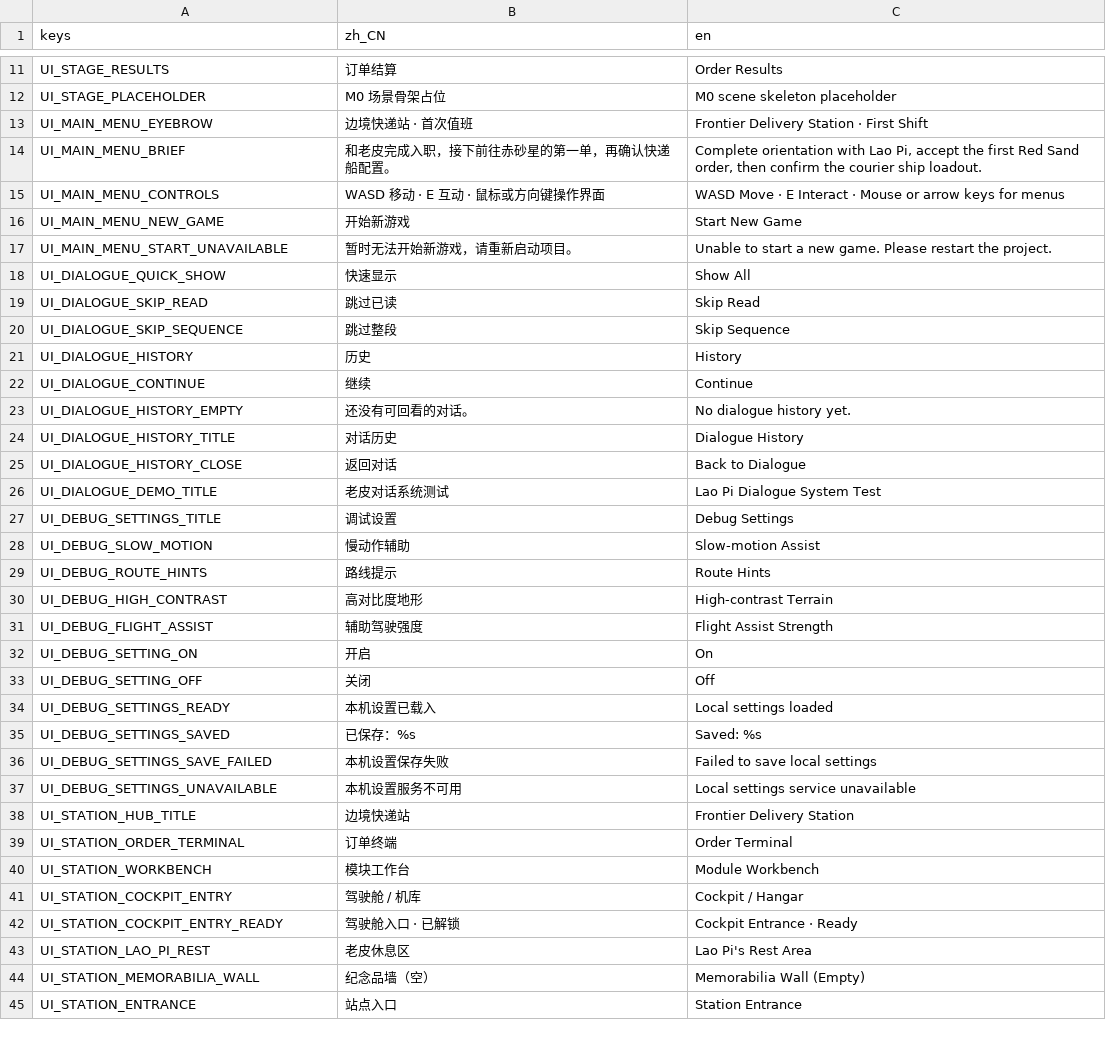
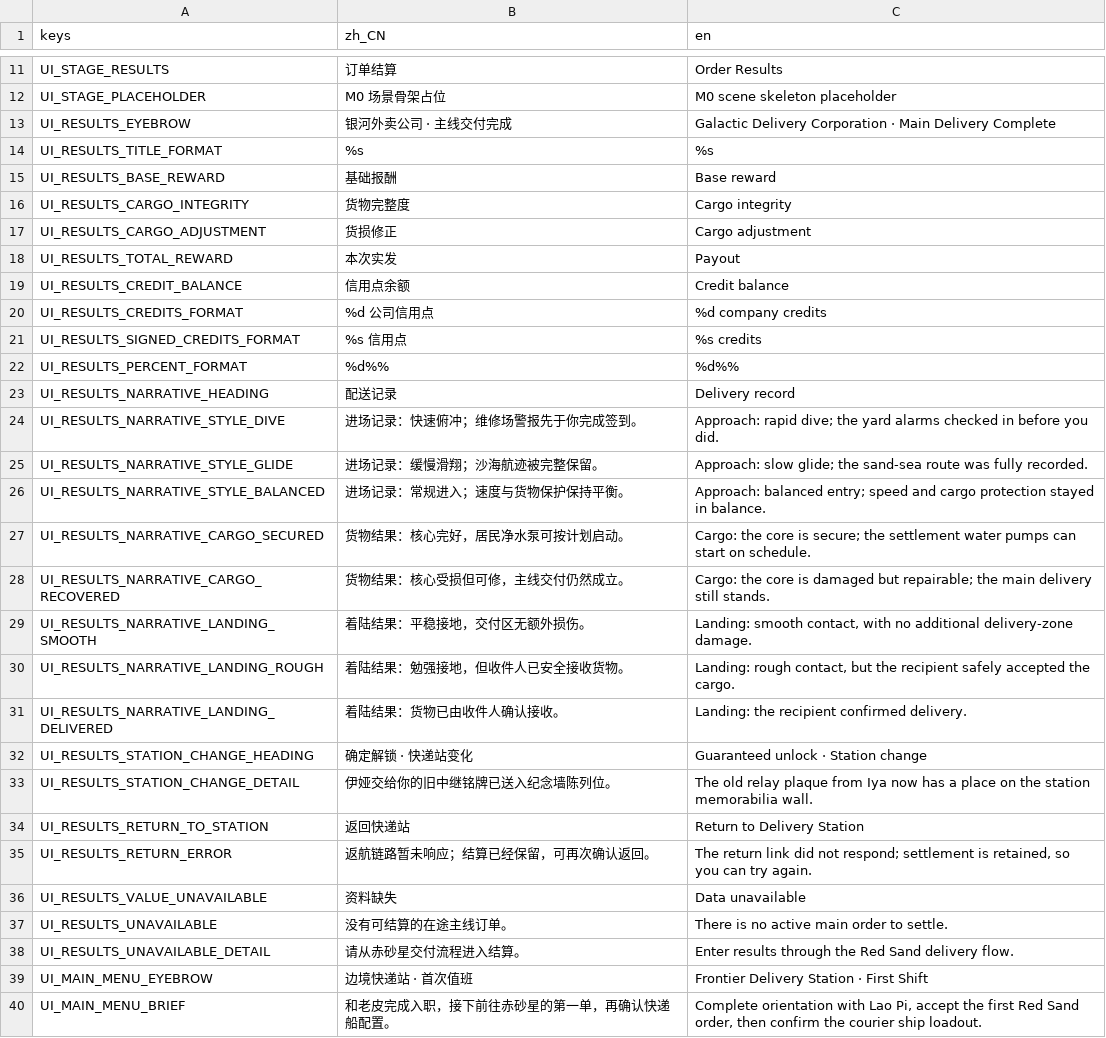
Before and after one commit to yza167-jp/universe_deliver_2d, a CSV file: data/localization/game_text.csv, drawn as a sheet; only a part is shown, gaps mark what is left out; the shorter side is filled out with more unchanged rows; the diff covers the shown part only; the diff names each change by its address in the sheet, - before the commit and + after, or states it on an @@ line.

```diff
--- a/data/localization/game_text.csv
+++ b/data/localization/game_text.csv
+row 13: UI_RESULTS_EYEBROW | 银河外卖公司 · 主线交付完成 | Galactic Delivery Corporation · Main Delivery Complete
+row 14: UI_RESULTS_TITLE_FORMAT | %s | %s
+row 15: UI_RESULTS_BASE_REWARD | 基础报酬 | Base reward
+row 16: UI_RESULTS_CARGO_INTEGRITY | 货物完整度 | Cargo integrity
+row 17: UI_RESULTS_CARGO_ADJUSTMENT | 货损修正 | Cargo adjustment
+row 18: UI_RESULTS_TOTAL_REWARD | 本次实发 | Payout
+row 19: UI_RESULTS_CREDIT_BALANCE | 信用点余额 | Credit balance
+row 20: UI_RESULTS_CREDITS_FORMAT | %d 公司信用点 | %d company credits
+row 21: UI_RESULTS_SIGNED_CREDITS_FORMAT | %s 信用点 | %s credits
+row 22: UI_RESULTS_PERCENT_FORMAT | %d%% | %d%%
+row 23: UI_RESULTS_NARRATIVE_HEADING | 配送记录 | Delivery record
+row 24: UI_RESULTS_NARRATIVE_STYLE_DIVE | 进场记录：快速俯冲；维修场警报先于你完成签到。 | Approach: rapid dive; the yard alarms checked in before you did.
+row 25: UI_RESULTS_NARRATIVE_STYLE_GLIDE | 进场记录：缓慢滑翔；沙海航迹被完整保留。 | Approach: slow glide; the sand-sea route was fully recorded.
+row 26: UI_RESULTS_NARRATIVE_STYLE_BALANCED | 进场记录：常规进入；速度与货物保护保持平衡。 | Approach: balanced entry; speed and cargo protection stayed in balance.
+row 27: UI_RESULTS_NARRATIVE_CARGO_SECURED | 货物结果：核心完好，居民净水泵可按计划启动。 | Cargo: the core is secure; the settlement water pumps can start on schedule.
+row 28: UI_RESULTS_NARRATIVE_CARGO_RECOVERED | 货物结果：核心受损但可修，主线交付仍然成立。 | Cargo: the core is damaged but repairable; the main delivery still stands.
+row 29: UI_RESULTS_NARRATIVE_LANDING_SMOOTH | 着陆结果：平稳接地，交付区无额外损伤。 | Landing: smooth contact, with no additional delivery-zone damage.
+row 30: UI_RESULTS_NARRATIVE_LANDING_ROUGH | 着陆结果：勉强接地，但收件人已安全接收货物。 | Landing: rough contact, but the recipient safely accepted the cargo.
+row 31: UI_RESULTS_NARRATIVE_LANDING_DELIVERED | 着陆结果：货物已由收件人确认接收。 | Landing: the recipient confirmed delivery.
+row 32: UI_RESULTS_STATION_CHANGE_HEADING | 确定解锁 · 快递站变化 | Guaranteed unlock · Station change
+row 33: UI_RESULTS_STATION_CHANGE_DETAIL | 伊娅交给你的旧中继铭牌已送入纪念墙陈列位。 | The old relay plaque from Iya now has a place on the station memorabilia wall.
+row 34: UI_RESULTS_RETURN_TO_STATION | 返回快递站 | Return to Delivery Station
+row 35: UI_RESULTS_RETURN_ERROR | 返航链路暂未响应；结算已经保留，可再次确认返回。 | The return link did not respond; settlement is retained, so you can try again.
+row 36: UI_RESULTS_VALUE_UNAVAILABLE | 资料缺失 | Data unavailable
+row 37: UI_RESULTS_UNAVAILABLE | 没有可结算的在途主线订单。 | There is no active main order to settle.
+row 38: UI_RESULTS_UNAVAILABLE_DETAIL | 请从赤砂星交付流程进入结算。 | Enter results through the Red Sand delivery flow.
```
Also changed, not shown: 14 added rows and 2 edited cells elsewhere in this file, 32 other files.
